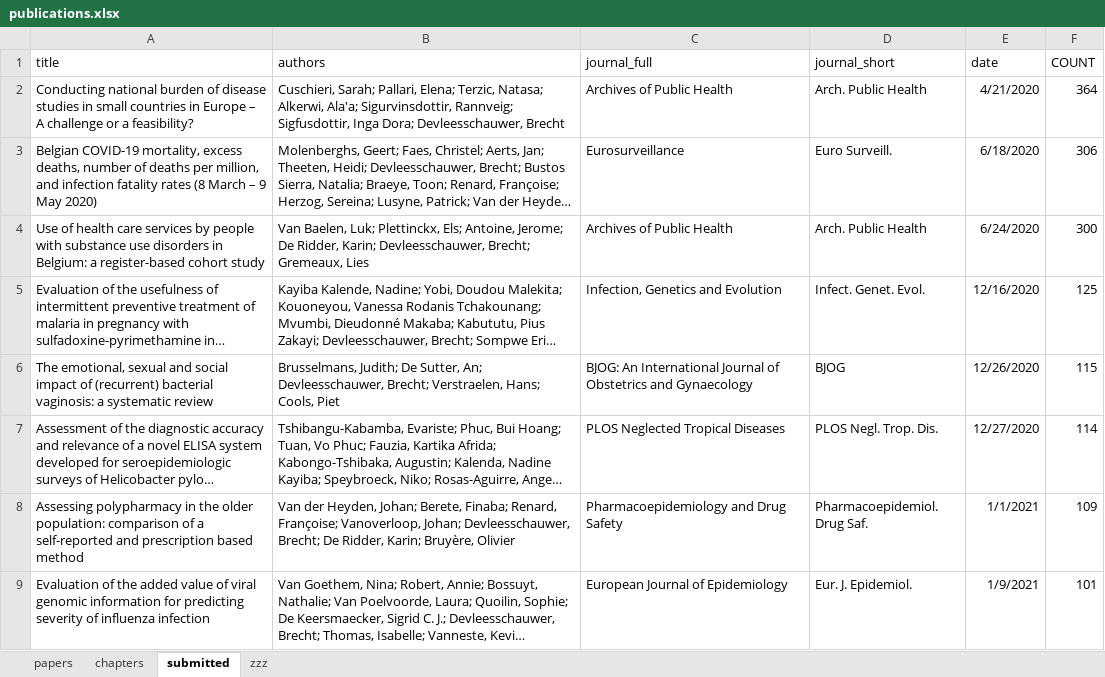
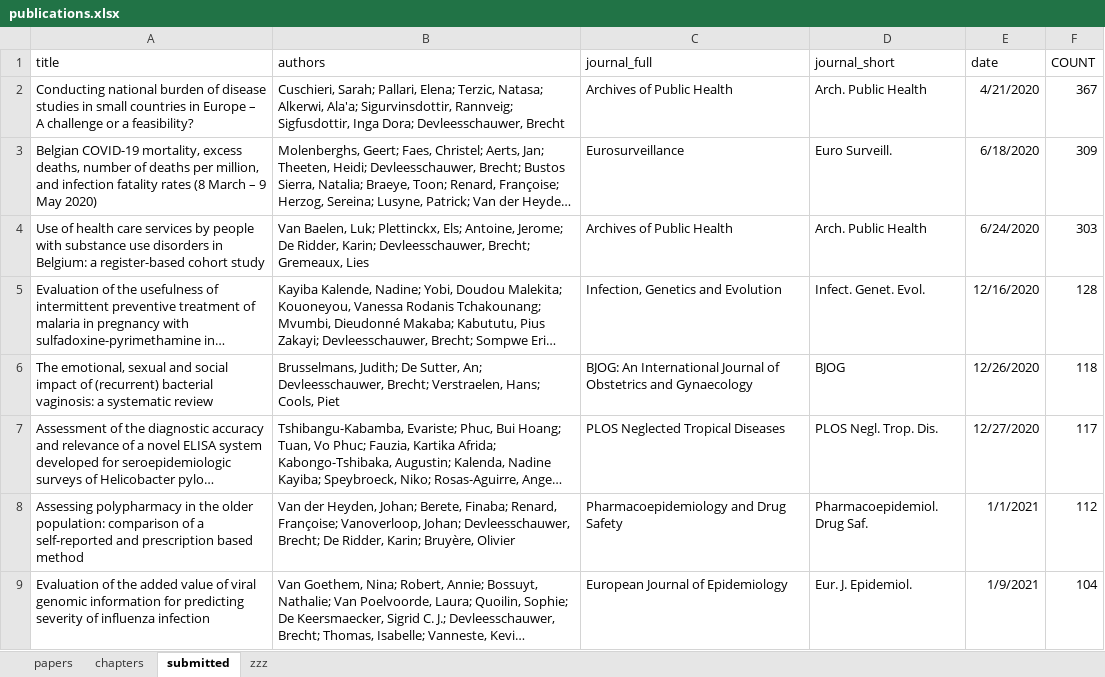
Before and after one commit to brechtdv/vitae, an Excel workbook: publications.xlsx, sheet submitted, drawn as a sheet; only a part is shown; long unchanged cells end in …; values as stored, in another font and other column widths than the file's, no borders; table styles not drawn; the diff covers the shown part only; the diff names each change by its address in the sheet, - before the commit and + after, or states it on an @@ line.

```diff
--- a/publications.xlsx (sheet submitted)
+++ b/publications.xlsx (sheet submitted)
-F2 (COUNT): 364
+F2 (COUNT): 367
-F3 (COUNT): 306
+F3 (COUNT): 309
-F4 (COUNT): 300
+F4 (COUNT): 303
-F5 (COUNT): 125
+F5 (COUNT): 128
-F6 (COUNT): 115
+F6 (COUNT): 118
-F7 (COUNT): 114
+F7 (COUNT): 117
-F8 (COUNT): 109
+F8 (COUNT): 112
-F9 (COUNT): 101
+F9 (COUNT): 104
```
Also changed, not shown: 1 added row and 7 edited cells elsewhere in this sheet, 2 other files.
